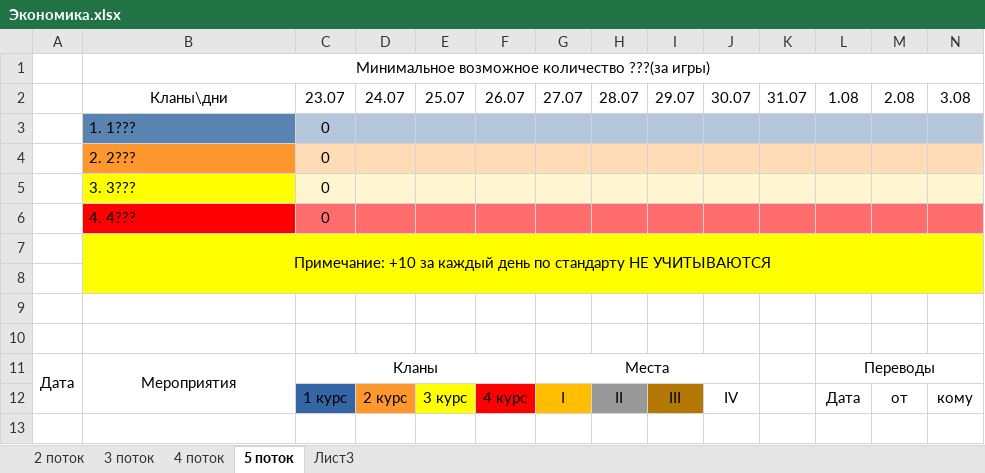
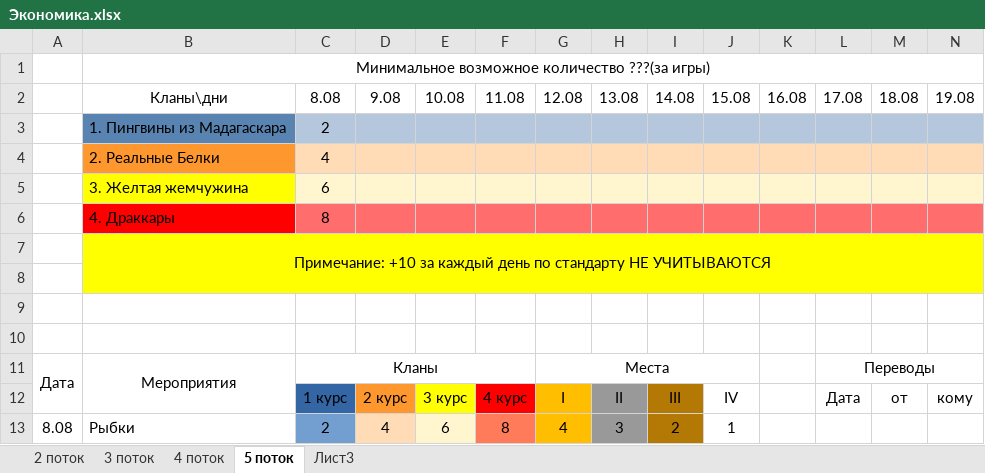
Before and after one commit to G4st3r21/Friendship, an Excel workbook: Экономика.xlsx, sheet 5 поток, drawn as a sheet; only a part is shown; values as stored, in another font and other column widths than the file's, no borders; charts and pictures not drawn; removed rows and columns are numbered as before the commit, all else as after; rows hold the shown columns only; the diff names each change by its address in the sheet, - before the commit and + after, or states it on an @@ line.

```diff
--- a/Экономика.xlsx (sheet 5 поток)
+++ b/Экономика.xlsx (sheet 5 поток)
-row 2:  | Кланы\дни | 23.07 | 24.07 | 25.07 | 26.07 | 27.07 | 28.07 | 29.07 | 30.07 | 31.07 | 1.08 | 2.08 | 3.08
-row 3:  | 1. 1??? | 0
-row 4:  | 2. 2??? | 0
-row 5:  | 3. 3??? | 0
-row 6:  | 4. 4??? | 0
+row 2:  | Кланы\дни | 8.08 | 9.08 | 10.08 | 11.08 | 12.08 | 13.08 | 14.08 | 15.08 | 16.08 | 17.08 | 18.08 | 19.08
+row 3:  | 1. Пингвины из Мадагаскара | 2
+row 4:  | 2. Реальные Белки | 4
+row 5:  | 3. Желтая жемчужина | 6
+row 6:  | 4. Драккары | 8
+row 13: 8.08 | Рыбки | 2 | 4 | 6 | 8 | 4 | 3 | 2 | 1
```
Also changed, not shown: sheet Лист3, charts or pictures, 2 other files.
